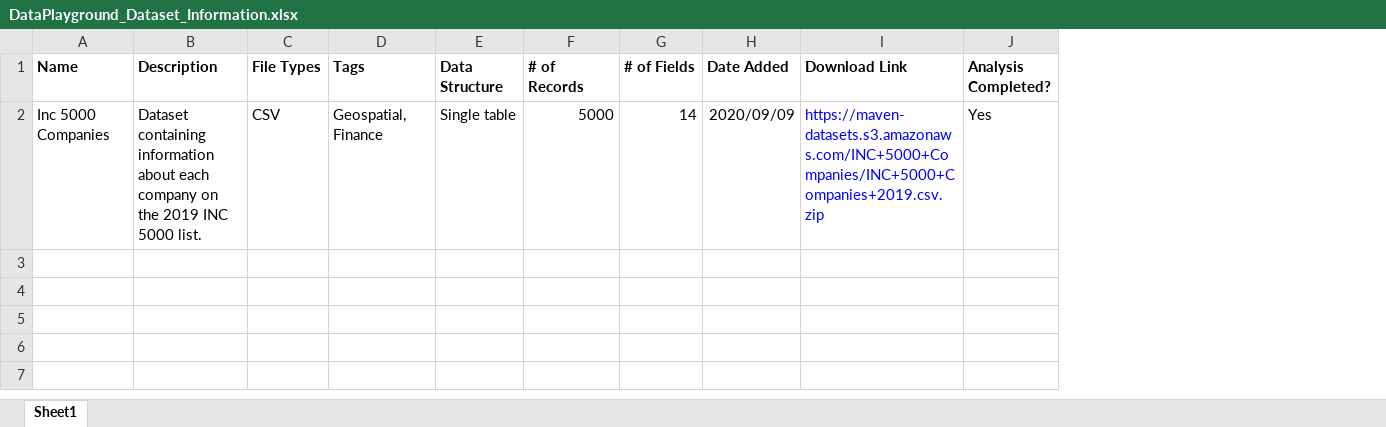
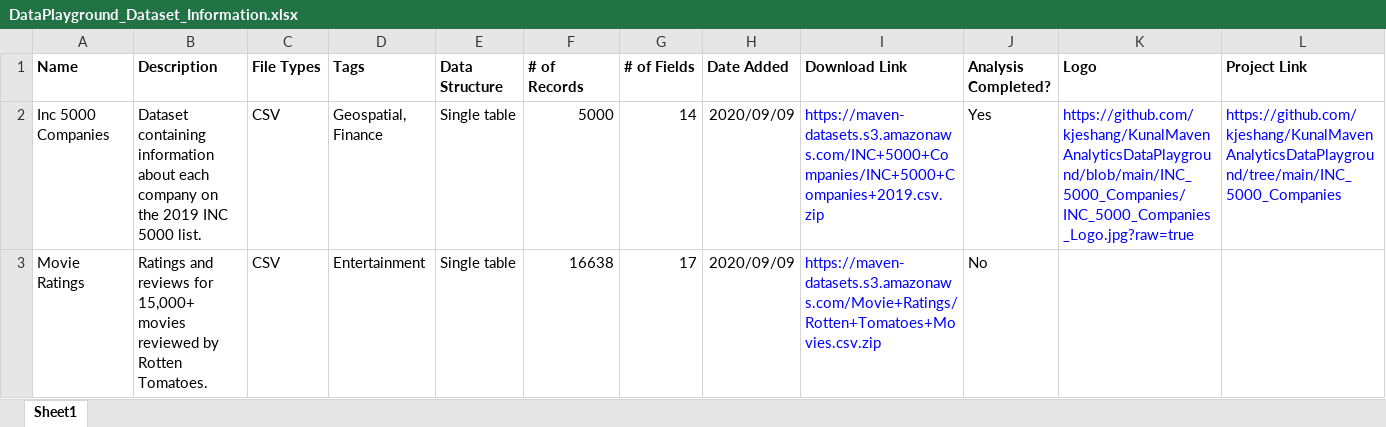
Before and after one commit to kjeshang/KunalMavenAnalyticsDataPlayground, an Excel workbook: DataPlayground_Dataset_Information.xlsx, sheet Sheet1, drawn as a sheet; values as stored, in another font and other column widths than the file's, no borders; the diff names each change by its address in the sheet, - before the commit and + after, or states it on an @@ line.

Commit message:
Completed Movie_Ratings Analysis

```diff
--- a/DataPlayground_Dataset_Information.xlsx (sheet Sheet1)
+++ b/DataPlayground_Dataset_Information.xlsx (sheet Sheet1)
+column K (Logo), row 2: https://github.com/kjeshang/KunalMavenAnalyticsDataPlayground/blob/main/INC_5000_Companies/INC_5000_Companies_Logo.jpg?raw=true
+column L (Project Link), row 2: https://github.com/kjeshang/KunalMavenAnalyticsDataPlayground/tree/main/INC_5000_Companies
+row 3: Movie Ratings | Ratings and reviews for 15,000+ movies reviewed by Rotten Tomatoes. | CSV | Entertainment | Single table | 16638 | 17 | 2020/09/09 | https://maven-datasets.s3.amazonaws.com/Movie+Ratings/Rotten+Tomatoes+Movies.csv.zip | No
```
Also changed, not shown: 13 other files.
